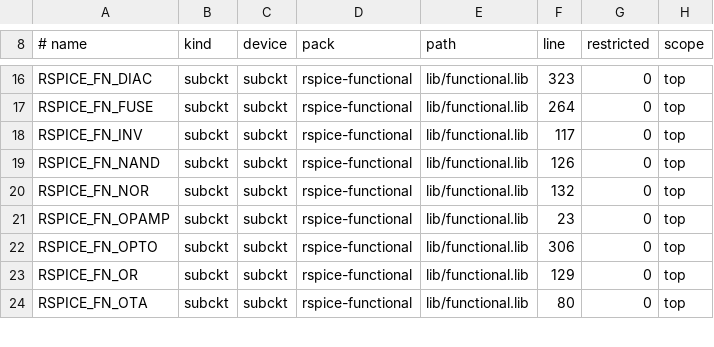
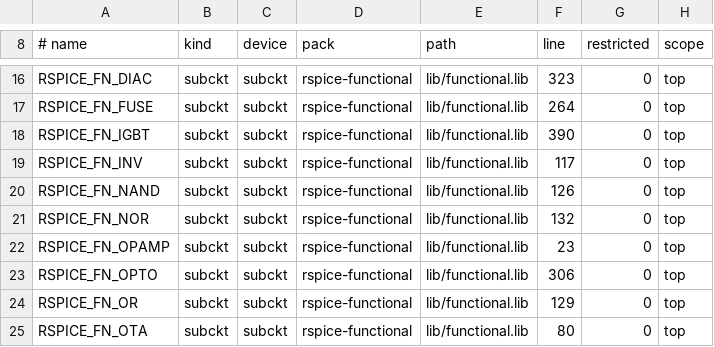
Before and after one commit to JaimeHW/RSpice, a TSV file: models/spice/CATALOG.tsv, drawn as a sheet; only a part is shown, gaps mark what is left out; the diff names each change by its address in the sheet, - before the commit and + after, or states it on an @@ line.

Commit message:
feat(shelf): an IGBT part that saturates at VCESAT and turns off with a tail
The IGBT is a MOSFET channel feeding a PNP. The channel conducts above VTH
with a long channel's square-law transfer, through the PNP's emitter
junction, and its transconductance is the one that puts VCESAT across the
device at ICR with 15 V on the gate. The PNP carries FTAIL of the
collector current; at turn-off that share decays with the stored charge's
time constant TAU, the current tail, while the channel's share stops with
the gate. CIES, COES and CRES are the input, output and reverse-transfer
capacitances. The defaults are a 600 V, 40 A part: VCESAT 1.8 V, VTH
5.5 V, CIES 2.2 nF, COES 150 pF, CRES 50 pF and a 150 ns tail carrying a
quarter of the current. The part files under Semiconductors; no shelf row
did its job before, so nothing is replaced.

At 40 A with 15 V on the gate it drops 1.8003 V, and its turn-off tail
fits a time constant of 150.0 ns.

```diff
--- a/models/spice/CATALOG.tsv
+++ b/models/spice/CATALOG.tsv
+row 18: RSPICE_FN_IGBT | subckt | subckt | rspice-functional | lib/functional.lib | 390 | 0 | top
```
Also changed, not shown: models/spice/PACKS.tsv, 9 other files.
